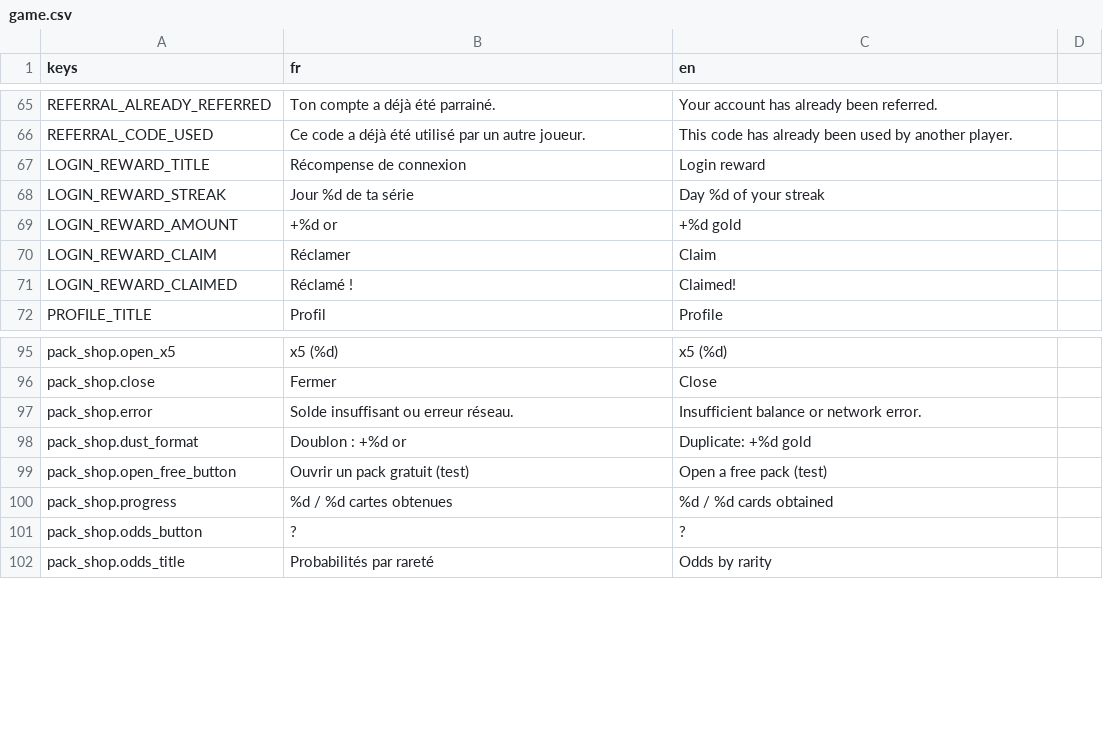
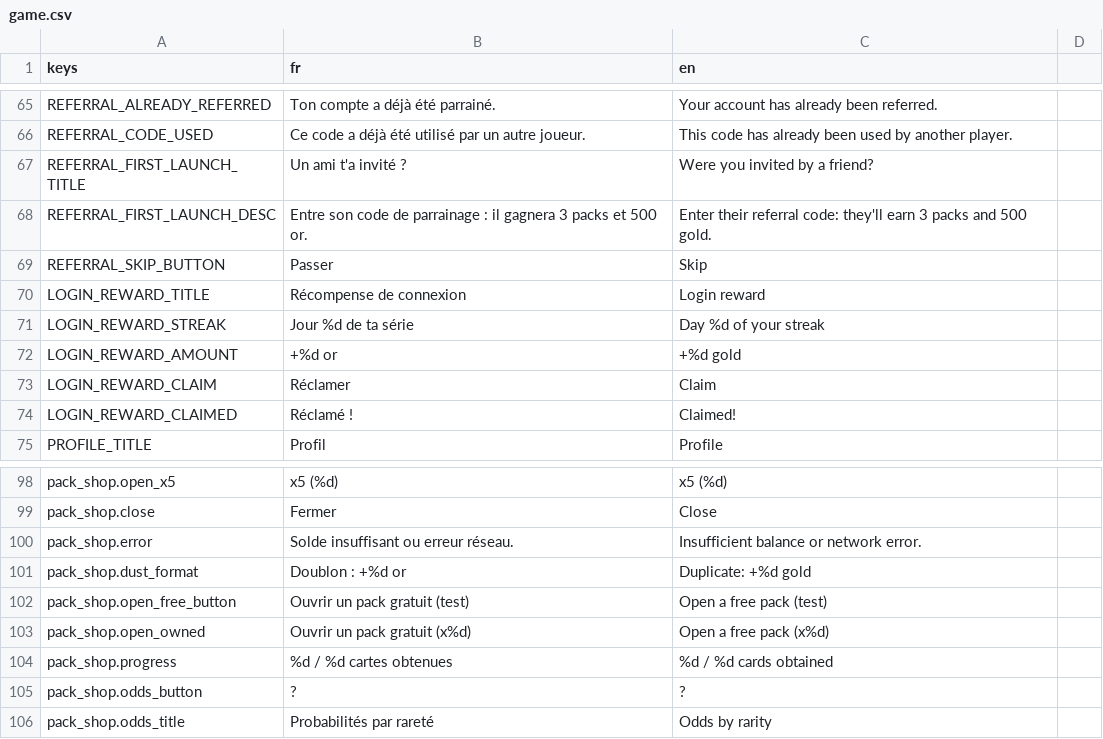
Before and after one commit to Nicolas82200/Wyrdane, a CSV file: translations/game.csv, drawn as a sheet; only a part is shown, gaps mark what is left out; the diff names each change by its address in the sheet, - before the commit and + after, or states it on an @@ line.

Commit message:
feat: wire owned-pack button and first-launch referral prompt
Completes the two items left out of the initial scaffolding:

- PackShop gains an "open free pack (xN)" button (OwnedButtonRow),
  visible only when CurrencyManager.free_packs > 0, opening every
  earned pack in one batch reveal via CurrencyManager.open_owned_pack.
  Grid reveal area bottom margin bumped to keep revealed cards clear
  of the taller button stack.
- The referral code redeem field now also shows as a one-time popup
  right after the tutorial completes (ReferralPanel.
  maybe_show_first_launch_prompt, gated by new
  SettingsManager.referral_prompt_seen and a backend status check),
  in addition to staying available in the Profile view for later use.
  Built entirely in code rather than editing MainMenu.tscn, which is
  a large scene carrying non-standard unique_id attributes from an
  external tool.

```diff
--- a/translations/game.csv
+++ b/translations/game.csv
+row 67: REFERRAL_FIRST_LAUNCH_TITLE | Un ami t'a invité ? | Were you invited by a friend?
+row 68: REFERRAL_FIRST_LAUNCH_DESC | Entre son code de parrainage : il gagnera 3 packs et 500 or. | Enter their referral code: they'll earn 3 packs and 500 gold.
+row 69: REFERRAL_SKIP_BUTTON | Passer | Skip
+row 103: pack_shop.open_owned | Ouvrir un pack gratuit (x%d) | Open a free pack (x%d)
```
Also changed, not shown: 9 other files.
